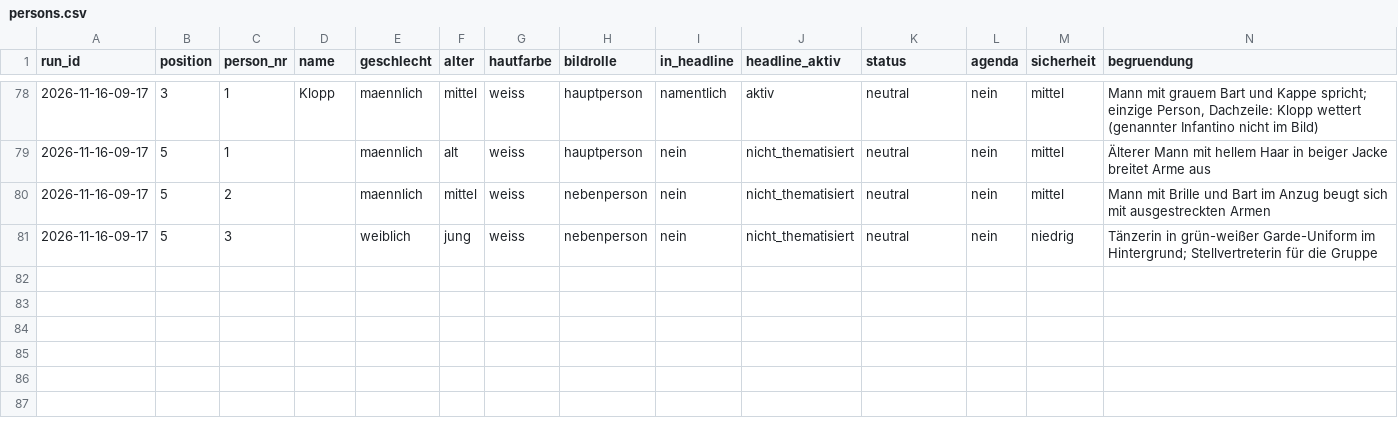
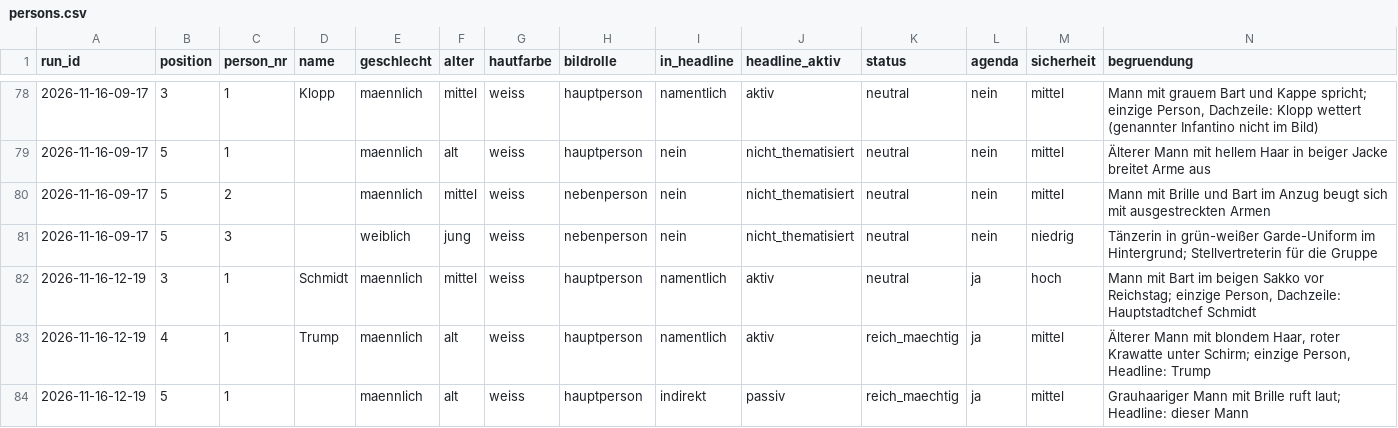
Before and after one commit to happkatharina71-bit/crmd, a CSV file: webde-monitor/data-tonline/persons.csv, drawn as a sheet; only a part is shown, gaps mark what is left out; the diff names each change by its address in the sheet, - before the commit and + after, or states it on an @@ line.

```diff
--- a/webde-monitor/data-tonline/persons.csv
+++ b/webde-monitor/data-tonline/persons.csv
+row 82: 2026-11-16-12-19 | 3 | 1 | Schmidt | maennlich | mittel | weiss | hauptperson | namentlich | aktiv | neutral | ja | hoch | Mann mit Bart im beigen Sakko vor Reichstag; einzige Person, Dachzeile: Hauptstadtchef Schmidt
+row 83: 2026-11-16-12-19 | 4 | 1 | Trump | maennlich | alt | weiss | hauptperson | namentlich | aktiv | reich_maechtig | ja | mittel | Älterer Mann mit blondem Haar, roter Krawatte unter Schirm; einzige Person, Headline: Trump
+row 84: 2026-11-16-12-19 | 5 | 1 |  | maennlich | alt | weiss | hauptperson | indirekt | passiv | reich_maechtig | ja | mittel | Grauhaariger Mann mit Brille ruft laut; Headline: dieser Mann
```
Also changed, not shown: webde-monitor/data-tonline/teasers.csv, webde-monitor/data/persons.csv, 21 other files.
